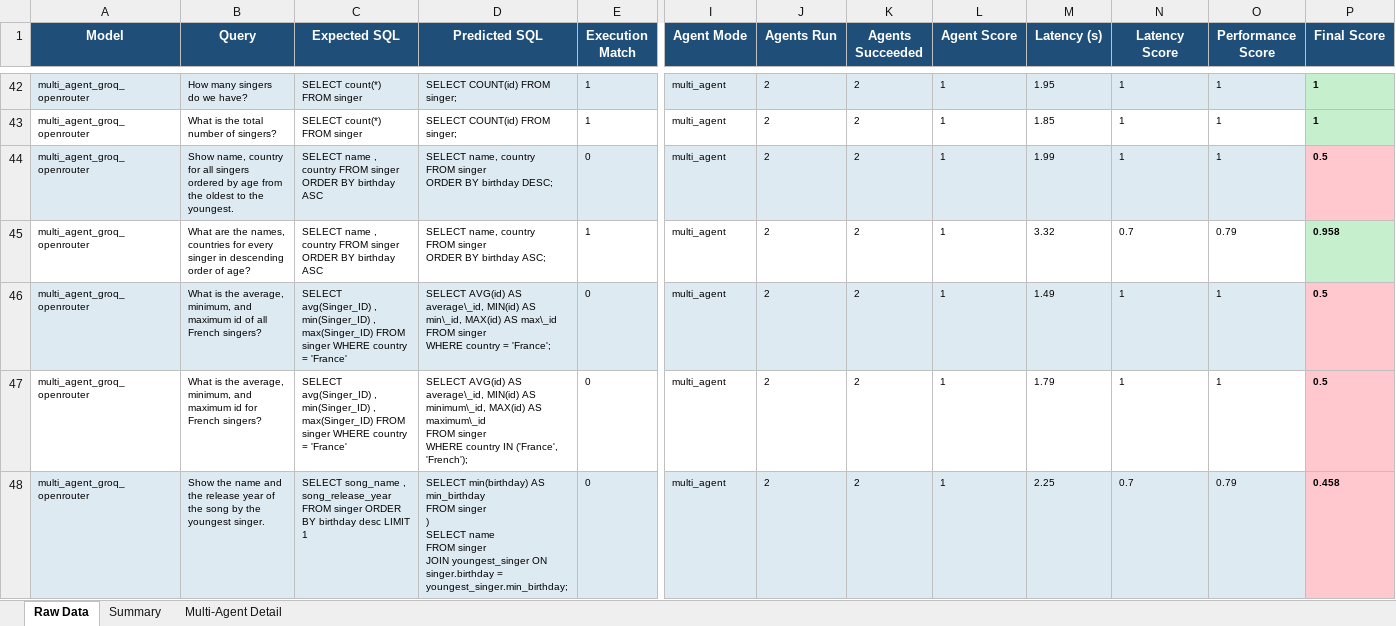
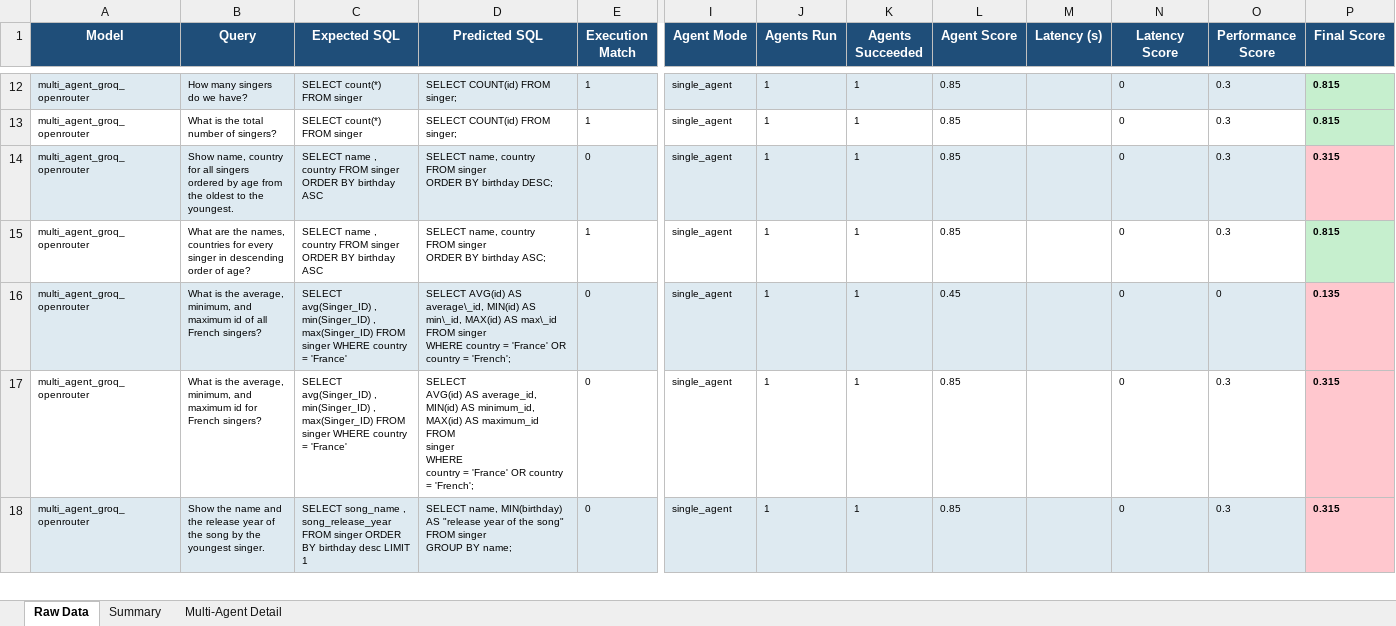
Before and after one commit to TakPrince/agent-eval-framework, an Excel workbook: evals/reports/benchmark.xlsx, sheet Raw Data, drawn as a sheet; only a part is shown, gaps mark what is left out; values as stored, in another font and other column widths than the file's, no borders; addresses are those after the commit; ↵ is a line break in a cell; the diff covers the shown part only; the diff names each change by its address in the sheet, - before the commit and + after, or states it on an @@ line.

Commit message:
feat(graph): Implement LangGraph pipeline for evaluation
- Introduced a new graph module to manage the evaluation pipeline.
- Added `AgentState` to maintain shared state across nodes.
- Created `build_graph` function to assemble the generator and executor nodes.
- Implemented `make_generator_node` and `make_executor_node` to handle respective functionalities.
- Updated `run_eval.py` to utilize the new graph structure instead of direct runner calls.
- Modified evaluation metrics to include step records for better observability.
- Adjusted JSON reports to reflect changes in evaluation metrics and performance scores.

```diff
--- a/evals/reports/benchmark.xlsx (sheet Raw Data)
+++ b/evals/reports/benchmark.xlsx (sheet Raw Data)
-I12:I18 (Agent Mode): multi_agent
+I12:I18 (Agent Mode): single_agent
-J12:J18 (Agents Run): 2
+J12:J18 (Agents Run): 1
-K12:K18 (Agents Succeeded): 2
+K12:K18 (Agents Succeeded): 1
-L12:L15 (Agent Score): 1
+L12:L15 (Agent Score): 0.85
-M12 (Latency (s)): 1.95
+M12 (Latency (s)): (empty)
-N12:N14 (Latency Score): 1
+N12:N14 (Latency Score): 0
-O12:O14 (Performance Score): 1
+O12:O14 (Performance Score): 0.3
-P12:P13 (Final Score): 1
+P12:P13 (Final Score): 0.815
-M13 (Latency (s)): 1.85
+M13 (Latency (s)): (empty)
-M14 (Latency (s)): 1.99
+M14 (Latency (s)): (empty)
-P14 (Final Score): 0.5
+P14 (Final Score): 0.315
-M15 (Latency (s)): 3.32
+M15 (Latency (s)): (empty)
-N15 (Latency Score): 0.7
+N15 (Latency Score): 0
-O15 (Performance Score): 0.79
+O15 (Performance Score): 0.3
-P15 (Final Score): 0.958
+P15 (Final Score): 0.815
-D16 (Predicted SQL): …country = 'France';
+D16 (Predicted SQL): …country = 'France' OR country = 'French';
-L16 (Agent Score): 1
+L16 (Agent Score): 0.45
-M16 (Latency (s)): 1.49
+M16 (Latency (s)): (empty)
-N16:N17 (Latency Score): 1
+N16:N17 (Latency Score): 0
-O16 (Performance Score): 1
+O16 (Performance Score): 0
-P16 (Final Score): 0.5
+P16 (Final Score): 0.135
-D17 (Predicted SQL): …AVG(id) AS average\_id, MIN(id) AS minimum\_id, MAX(id) AS maximum\_id ↵ FROM singer ↵ WHERE country IN ('France', 'French');
+D17 (Predicted SQL): …AVG(id) AS average_id, ↵ MIN(id) AS minimum_id, ↵ MAX(id) AS maximum_id ↵ FROM ↵ singer ↵ WHERE ↵ country = 'France' OR country = 'French';
-L17:L18 (Agent Score): 1
+L17:L18 (Agent Score): 0.85
-M17 (Latency (s)): 1.79
+M17 (Latency (s)): (empty)
-O17 (Performance Score): 1
+O17 (Performance Score): 0.3
-P17 (Final Score): 0.5
+P17 (Final Score): 0.315
-D18 (Predicted SQL): SELECT min(birthday) AS min_birthday ↵ FROM singer ↵ ) ↵ SELECT name ↵ FROM singer ↵ JOIN youngest_singer ON singer.birthday = youngest_singer.min_birthday;
+D18 (Predicted SQL): SELECT name, MIN(birthday) AS "release year of the song" ↵ FROM singer ↵ GROUP BY name;
-M18 (Latency (s)): 2.25
+M18 (Latency (s)): (empty)
-N18 (Latency Score): 0.7
+N18 (Latency Score): 0
-O18 (Performance Score): 0.79
+O18 (Performance Score): 0.3
-P18 (Final Score): 0.458
+P18 (Final Score): 0.315
```
Also changed, not shown: 30 removed rows and 76 edited cells elsewhere in this sheet, sheet Multi-Agent Detail, sheet Summary, 11 other files.
